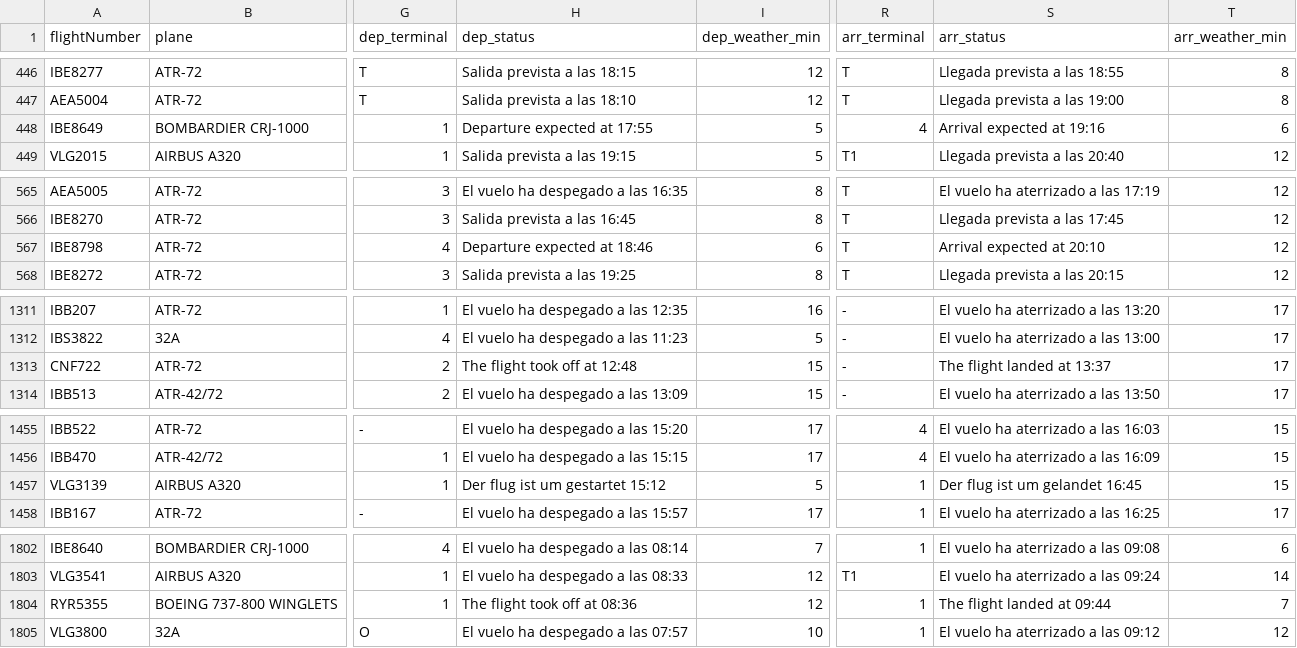
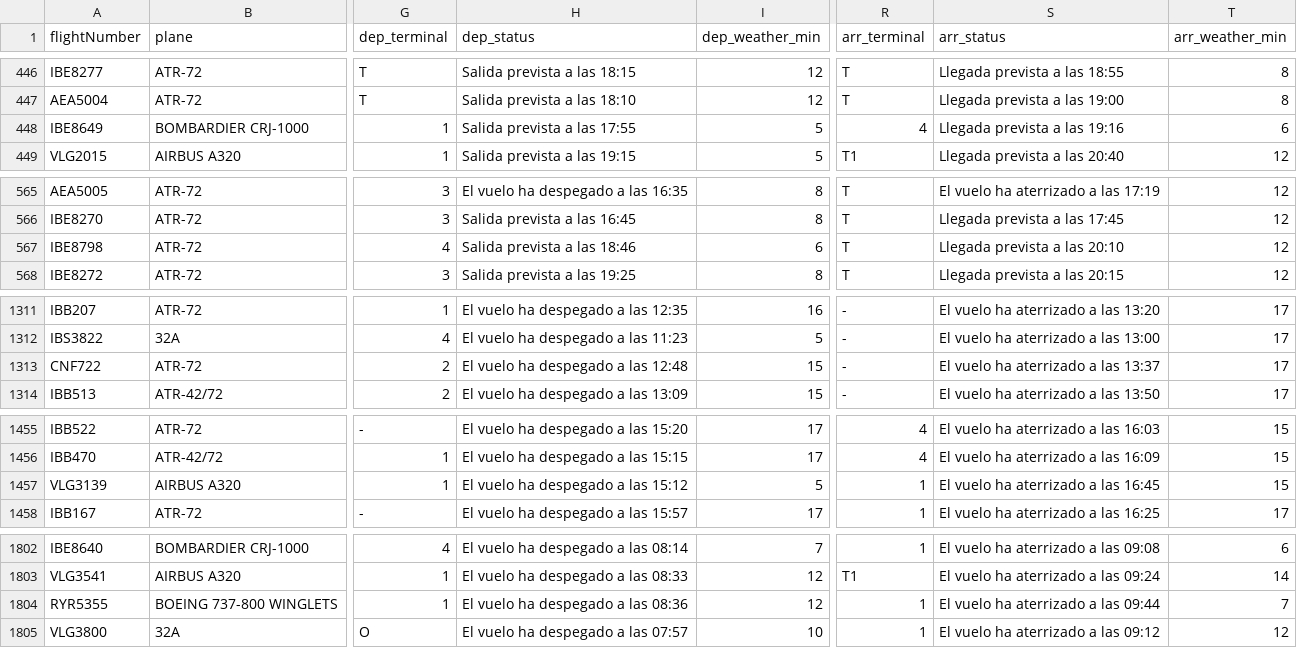
Before and after one commit to WalterTarazona/Dataset, a CSV file: infovuelos_limpio.csv, drawn as a sheet; only a part is shown, gaps mark what is left out; the diff covers the shown part only; the diff names each change by its address in the sheet, - before the commit and + after, or states it on an @@ line.

```diff
--- a/infovuelos_limpio.csv
+++ b/infovuelos_limpio.csv
-H448 (dep_status): Departure expected at 17:55
+H448 (dep_status): Salida prevista a las 17:55
-S448 (arr_status): Arrival expected at 19:16
+S448 (arr_status): Llegada prevista a las 19:16
-H567 (dep_status): Departure expected at 18:46
+H567 (dep_status): Salida prevista a las 18:46
-S567 (arr_status): Arrival expected at 20:10
+S567 (arr_status): Llegada prevista a las 20:10
-H1313 (dep_status): The flight took off at 12:48
+H1313 (dep_status): El vuelo ha despegado a las 12:48
-S1313 (arr_status): The flight landed at 13:37
+S1313 (arr_status): El vuelo ha aterrizado a las 13:37
-H1457 (dep_status): Der flug ist um gestartet 15:12
+H1457 (dep_status): El vuelo ha despegado a las 15:12
-S1457 (arr_status): Der flug ist um gelandet 16:45
+S1457 (arr_status): El vuelo ha aterrizado a las 16:45
-H1804 (dep_status): The flight took off at 08:36
+H1804 (dep_status): El vuelo ha despegado a las 08:36
-S1804 (arr_status): The flight landed at 09:44
+S1804 (arr_status): El vuelo ha aterrizado a las 09:44
```
Also changed, not shown: 54 edited cells elsewhere in this file.
